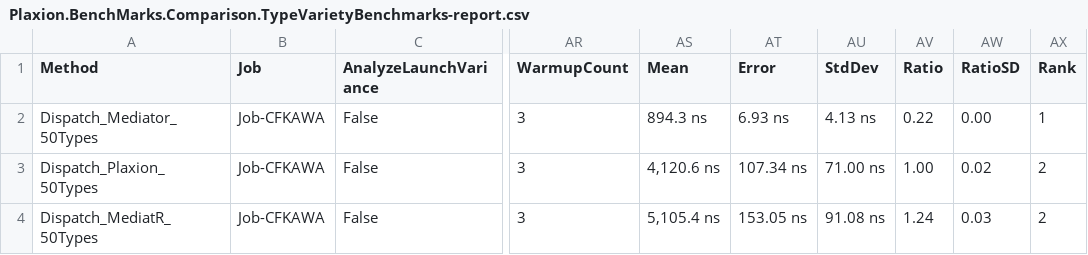
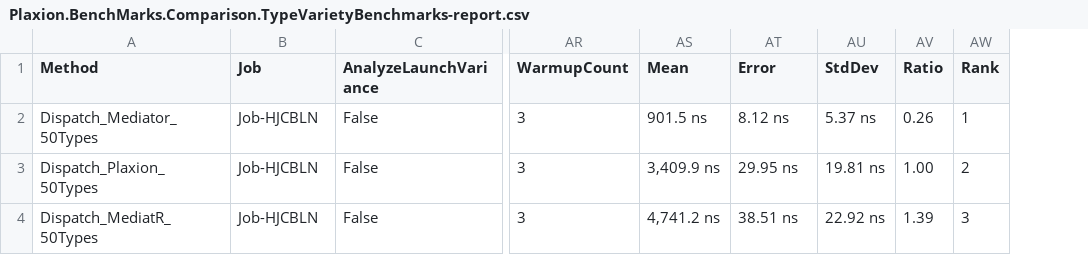
Before and after one commit to avmp2208/PlaxionMediator, a CSV file: benchmarks-comparison/src/Plaxion.BenchMarks.Comparison/BenchmarkDotNet.Artifacts/results/Plaxion.BenchMarks.Comparison.TypeVarietyBenchmarks-report.csv, drawn as a sheet; only a part is shown, gaps mark what is left out; removed rows and columns are numbered as before the commit, all else as after; the diff names each change by its address in the sheet, - before the commit and + after, or states it on an @@ line.

Commit message:
Enhance performance and profiling for PlaxionMediator benchmarks

```diff
--- a/benchmarks-comparison/src/Plaxion.BenchMarks.Comparison/BenchmarkDotNet.Artifacts/results/Plaxion.BenchMarks.Comparison.TypeVarietyBenchmarks-report.csv
+++ b/benchmarks-comparison/src/Plaxion.BenchMarks.Comparison/BenchmarkDotNet.Artifacts/results/Plaxion.BenchMarks.Comparison.TypeVarietyBenchmarks-report.csv
-column AW (RatioSD), rows 2-4: 0.00 | 0.02 | 0.03
-B2:B4 (Job): Job-CFKAWA
+B2:B4 (Job): Job-HJCBLN
-AS2 (Mean): 894.3 ns
+AS2 (Mean): 901.5 ns
-AT2 (Error): 6.93 ns
+AT2 (Error): 8.12 ns
-AU2 (StdDev): 4.13 ns
+AU2 (StdDev): 5.37 ns
-AV2 (Ratio): 0.22
+AV2 (Ratio): 0.26
-AS3 (Mean): 4,120.6 ns
+AS3 (Mean): 3,409.9 ns
-AT3 (Error): 107.34 ns
+AT3 (Error): 29.95 ns
-AU3 (StdDev): 71.00 ns
+AU3 (StdDev): 19.81 ns
-AS4 (Mean): 5,105.4 ns
+AS4 (Mean): 4,741.2 ns
-AT4 (Error): 153.05 ns
+AT4 (Error): 38.51 ns
-AU4 (StdDev): 91.08 ns
+AU4 (StdDev): 22.92 ns
-AV4 (Ratio): 1.24
+AV4 (Ratio): 1.39
-AW4 (Rank): 2
+AW4 (Rank): 3
```
Also changed, not shown: benchmarks-comparison/src/Plaxion.BenchMarks.Comparison/BenchmarkDotNet.Artifacts/results/Plaxion.BenchMarks.Comparison.ConcurrencyBenchmarks-report.csv, benchmarks-comparison/src/Plaxion.BenchMarks.Comparison/BenchmarkDotNet.Artifacts/results/Plaxion.BenchMarks.Comparison.NotificationFanOutBenchmarks-report.csv, 16 other files.
